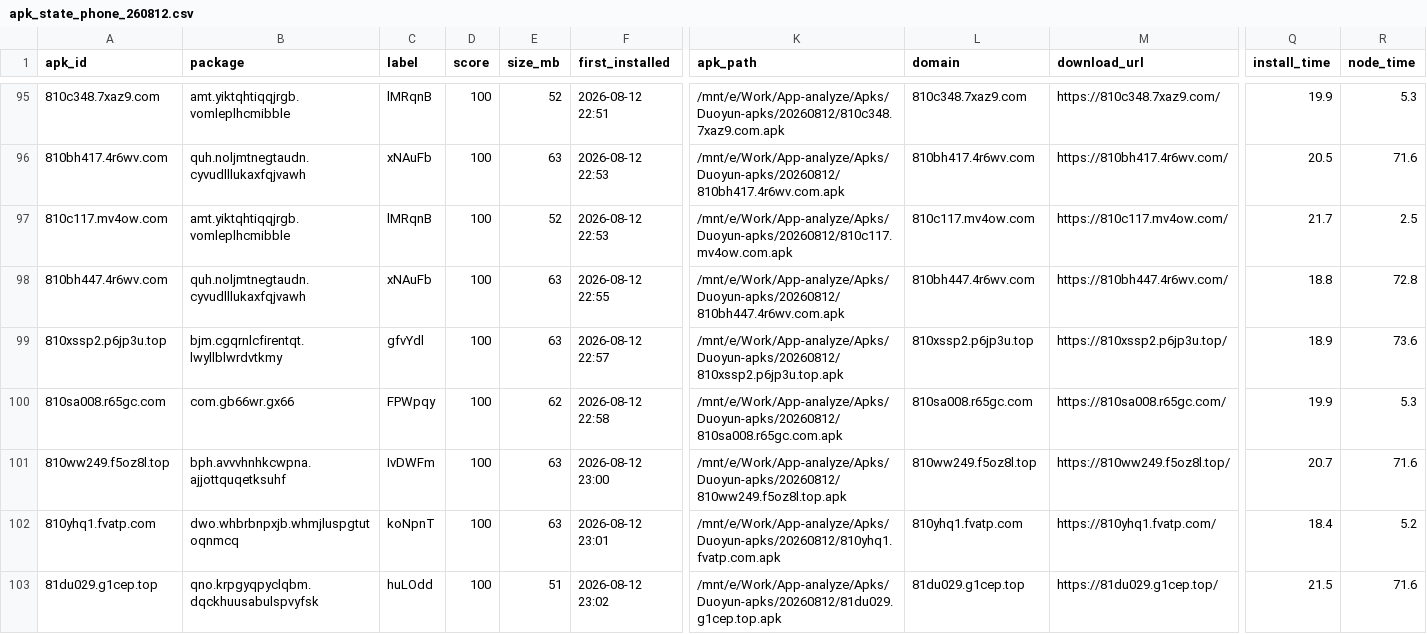
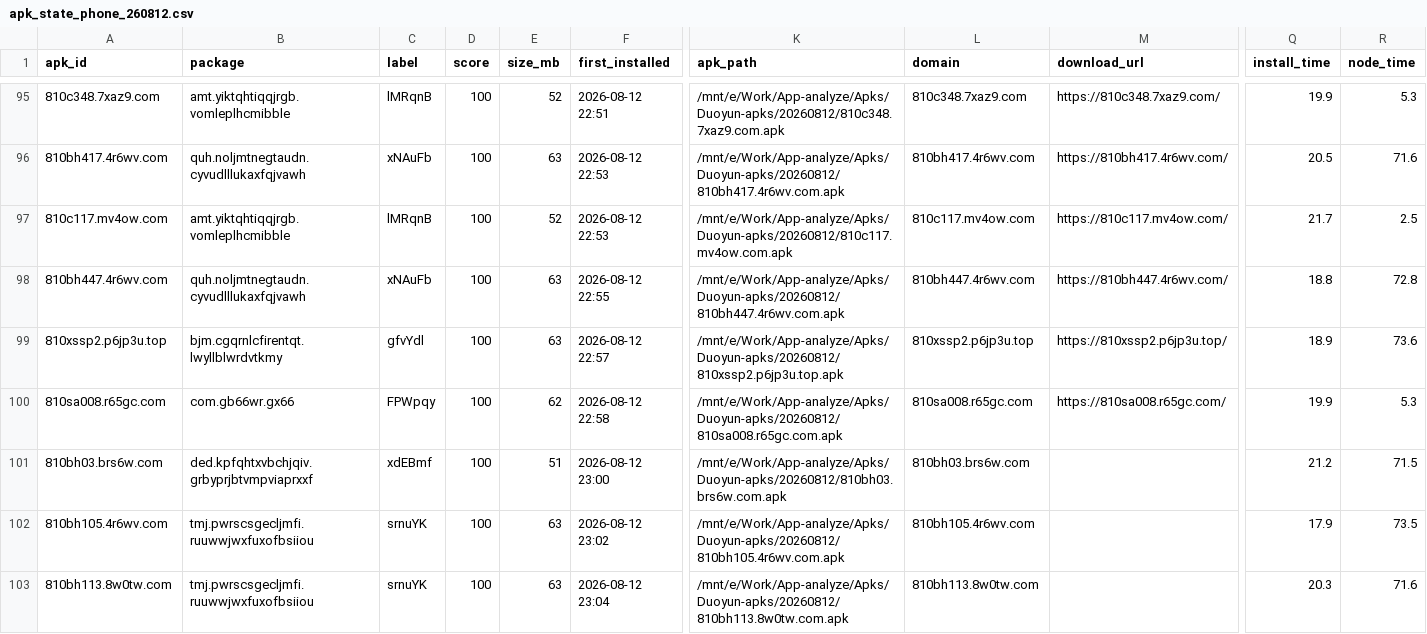
Before and after one commit to minionsjay/APK-Monitor, a CSV file: data/apk_state_phone_260812.csv, drawn as a sheet; only a part is shown, gaps mark what is left out; removed rows and columns are numbered as before the commit, all else as after; rows hold the shown columns only; the diff names each change by its address in the sheet, - before the commit and + after, or states it on an @@ line.

```diff
--- a/data/apk_state_phone_260812.csv
+++ b/data/apk_state_phone_260812.csv
-A101 (apk_id): 810ww249.f5oz8l.top
+A101 (apk_id): 810bh03.brs6w.com
-B101 (package): bph.avvvhnhkcwpna.ajjottquqetksuhf
+B101 (package): ded.kpfqhtxvbchjqiv.grbyprjbtvmpviaprxxf
-C101 (label): IvDWFm
+C101 (label): xdEBmf
-E101 (size_mb): 63
+E101 (size_mb): 51
-K101 (apk_path): /mnt/e/Work/App-analyze/Apks/Duoyun-apks/20260812/810ww249.f5oz8l.top.apk
+K101 (apk_path): /mnt/e/Work/App-analyze/Apks/Duoyun-apks/20260812/810bh03.brs6w.com.apk
-L101 (domain): 810ww249.f5oz8l.top
+L101 (domain): 810bh03.brs6w.com
-M101 (download_url): https://810ww249.f5oz8l.top/
+M101 (download_url): (empty)
-Q101 (install_time): 20.7
+Q101 (install_time): 21.2
-R101 (node_time): 71.6
+R101 (node_time): 71.5
-row 102: 810yhq1.fvatp.com | dwo.whbrbnpxjb.whmjluspgtutoqnmcq | koNpnT | 100 | 63 | 2026-08-12 23:01 | /mnt/e/Work/App-analyze/Apks/Duoyun-apks/20260812/810yhq1.fvatp.com.apk | 810yhq1.fvatp.com | https://810yhq1.fvatp.com/ | 18.4 | 5.2
-A102 (apk_id): 81du029.g1cep.top
+A102 (apk_id): 810bh105.4r6wv.com
-B102 (package): qno.krpgyqpyclqbm.dqckhuusabulspvyfsk
+B102 (package): tmj.pwrscsgecljmfi.ruuwwjwxfuxofbsiiou
-C102 (label): huLOdd
+C102 (label): srnuYK
-E102 (size_mb): 51
+E102 (size_mb): 63
-K102 (apk_path): /mnt/e/Work/App-analyze/Apks/Duoyun-apks/20260812/81du029.g1cep.top.apk
+K102 (apk_path): /mnt/e/Work/App-analyze/Apks/Duoyun-apks/20260812/810bh105.4r6wv.com.apk
-L102 (domain): 81du029.g1cep.top
+L102 (domain): 810bh105.4r6wv.com
-M102 (download_url): https://81du029.g1cep.top/
+M102 (download_url): (empty)
-Q102 (install_time): 21.5
+Q102 (install_time): 17.9
-R102 (node_time): 71.6
+R102 (node_time): 73.5
+row 103: 810bh113.8w0tw.com | tmj.pwrscsgecljmfi.ruuwwjwxfuxofbsiiou | srnuYK | 100 | 63 | 2026-08-12 23:04 | /mnt/e/Work/App-analyze/Apks/Duoyun-apks/20260812/810bh113.8w0tw.com.apk | 810bh113.8w0tw.com |  | 20.3 | 71.6
```
Also changed, not shown: 4 other files.
